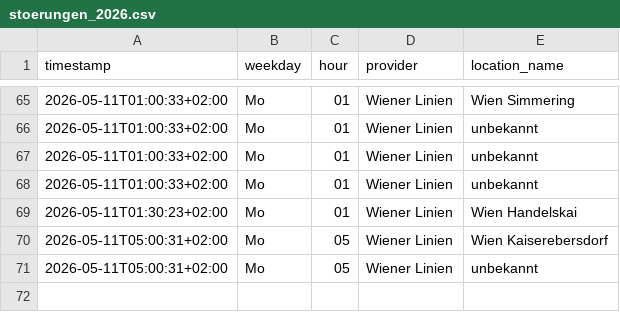
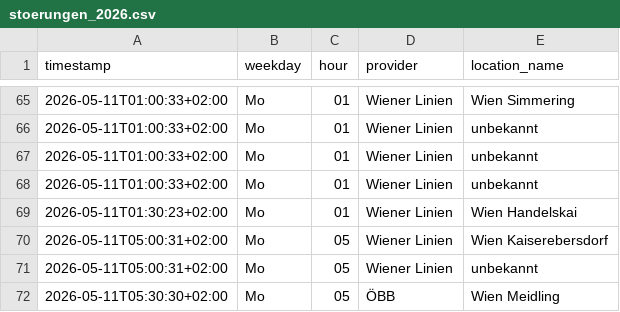
Before and after one commit to Origamihase/wien-oepnv, a CSV file: data/stats/stoerungen_2026.csv, drawn as a sheet; only a part is shown, gaps mark what is left out.

```diff
--- a/data/stats/stoerungen_2026.csv
+++ b/data/stats/stoerungen_2026.csv
@@ -71 +71,2 @@ timestamp,weekday,hour,provider,location_name
 2026-05-11T05:00:31+02:00,Mo,05,Wiener Linien,unbekannt
+2026-05-11T05:30:30+02:00,Mo,05,ÖBB,Wien Meidling
```
Also changed, not shown: data/stats/stammstrecke_2026.csv, 6 other files.
